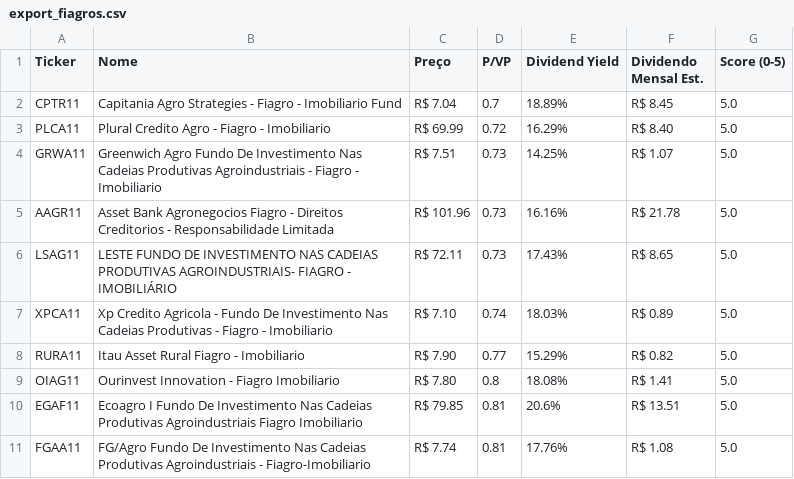
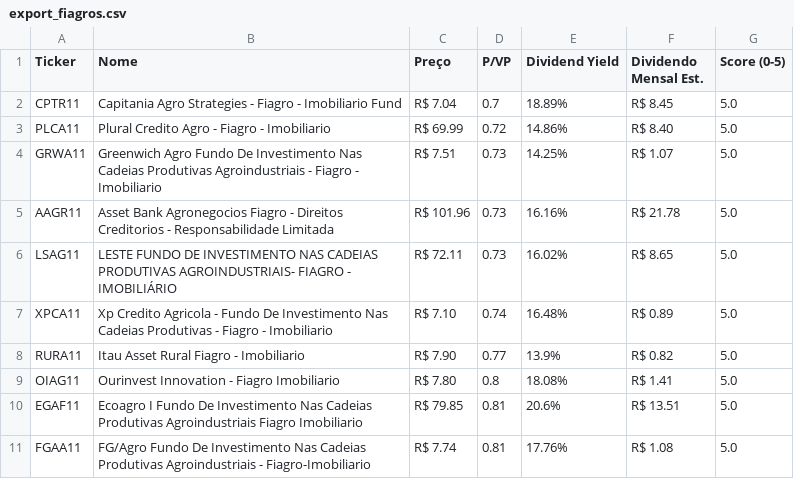
Before and after one commit to jucelinoss/radar_fundamentalista_b3, a CSV file: export_fiagros.csv, drawn as a sheet; only a part is shown; the diff covers the shown part only.

```diff
--- a/export_fiagros.csv
+++ b/export_fiagros.csv
@@ -2,8 +2,8 @@ Ticker,Nome,Preço,P/VP,Dividend Yield,Dividendo Mensal Est.,Score (0-5)
 CPTR11,Capitania Agro Strategies - Fiagro - Imobiliario Fund,R$ 7.04,0.7,18.89%,R$ 8.45,5.0
-PLCA11,Plural Credito Agro - Fiagro - Imobiliario,R$ 69.99,0.72,16.29%,R$ 8.40,5.0
+PLCA11,Plural Credito Agro - Fiagro - Imobiliario,R$ 69.99,0.72,14.86%,R$ 8.40,5.0
 GRWA11,Greenwich Agro Fundo De Investimento Nas Cadeias Produtivas Agroindustriais - Fiagro - Imobiliario,R$ 7.51,0.73,14.25%,R$ 1.07,5.0
 AAGR11,Asset Bank Agronegocios Fiagro - Direitos Creditorios - Responsabilidade Limitada,R$ 101.96,0.73,16.16%,R$ 21.78,5.0
-LSAG11,LESTE FUNDO DE INVESTIMENTO NAS CADEIAS PRODUTIVAS AGROINDUSTRIAIS- FIAGRO - IMOBILIÁRIO,R$ 72.11,0.73,17.43%,R$ 8.65,5.0
-XPCA11,Xp Credito Agricola - Fundo De Investimento Nas Cadeias Produtivas - Fiagro - Imobiliario,R$ 7.10,0.74,18.03%,R$ 0.89,5.0
-RURA11,Itau Asset Rural Fiagro - Imobiliario,R$ 7.90,0.77,15.29%,R$ 0.82,5.0
+LSAG11,LESTE FUNDO DE INVESTIMENTO NAS CADEIAS PRODUTIVAS AGROINDUSTRIAIS- FIAGRO - IMOBILIÁRIO,R$ 72.11,0.73,16.02%,R$ 8.65,5.0
+XPCA11,Xp Credito Agricola - Fundo De Investimento Nas Cadeias Produtivas - Fiagro - Imobiliario,R$ 7.10,0.74,16.48%,R$ 0.89,5.0
+RURA11,Itau Asset Rural Fiagro - Imobiliario,R$ 7.90,0.77,13.9%,R$ 0.82,5.0
 OIAG11,Ourinvest Innovation - Fiagro Imobiliario,R$ 7.80,0.8,18.08%,R$ 1.41,5.0
```
Also changed, not shown: 7 edited cells elsewhere in this file, export_fiis.csv, export_stocks.csv, 4 other files.
